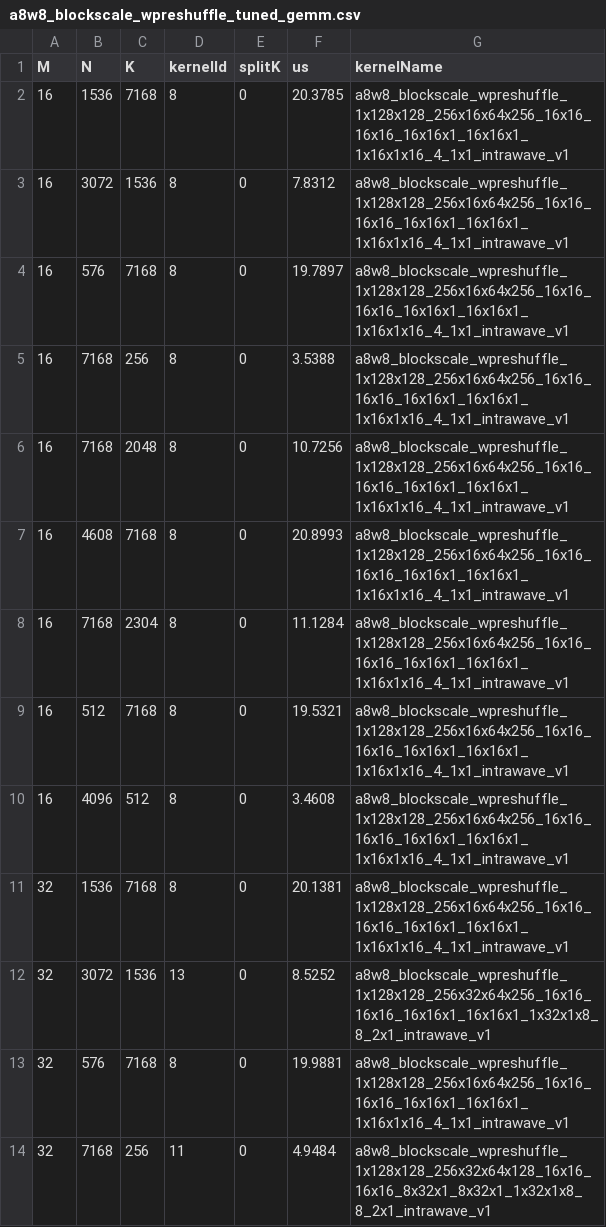
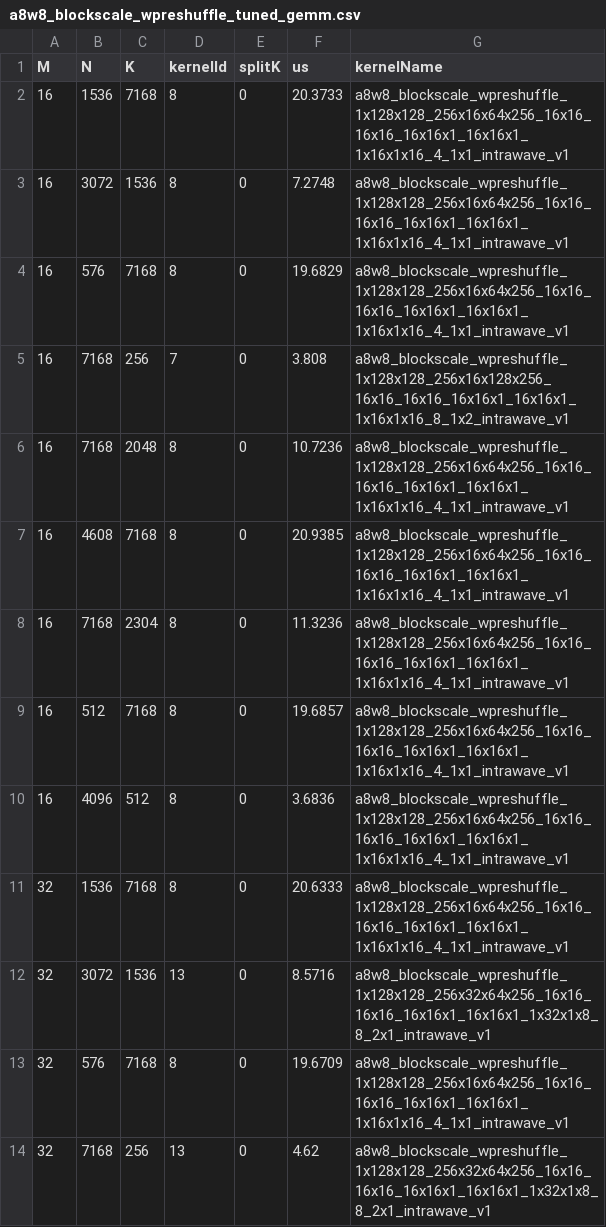
Before and after one commit to BruceXcluding/aiter, a CSV file: aiter/configs/a8w8_blockscale_wpreshuffle_tuned_gemm.csv, drawn as a sheet; only a part is shown; the diff covers the shown part only.

```diff
--- a/aiter/configs/a8w8_blockscale_wpreshuffle_tuned_gemm.csv
+++ b/aiter/configs/a8w8_blockscale_wpreshuffle_tuned_gemm.csv
@@ -1,14 +1,14 @@
 M,N,K,kernelId,splitK,us,kernelName
-16,1536,7168,8,0,20.3785,a8w8_blockscale_wpreshuffle_1x128x128_256x16x64x256_16x16_16x16_16x16x1_16x16x1_1x16x1x16_4_1x1_intrawave_v1
-16,3072,1536,8,0,7.8312,a8w8_blockscale_wpreshuffle_1x128x128_256x16x64x256_16x16_16x16_16x16x1_16x16x1_1x16x1x16_4_1x1_intrawave_v1
-16,576,7168,8,0,19.7897,a8w8_blockscale_wpreshuffle_1x128x128_256x16x64x256_16x16_16x16_16x16x1_16x16x1_1x16x1x16_4_1x1_intrawave_v1
-16,7168,256,8,0,3.5388,a8w8_blockscale_wpreshuffle_1x128x128_256x16x64x256_16x16_16x16_16x16x1_16x16x1_1x16x1x16_4_1x1_intrawave_v1
-16,7168,2048,8,0,10.7256,a8w8_blockscale_wpreshuffle_1x128x128_256x16x64x256_16x16_16x16_16x16x1_16x16x1_1x16x1x16_4_1x1_intrawave_v1
-16,4608,7168,8,0,20.8993,a8w8_blockscale_wpreshuffle_1x128x128_256x16x64x256_16x16_16x16_16x16x1_16x16x1_1x16x1x16_4_1x1_intrawave_v1
-16,7168,2304,8,0,11.1284,a8w8_blockscale_wpreshuffle_1x128x128_256x16x64x256_16x16_16x16_16x16x1_16x16x1_1x16x1x16_4_1x1_intrawave_v1
-16,512,7168,8,0,19.5321,a8w8_blockscale_wpreshuffle_1x128x128_256x16x64x256_16x16_16x16_16x16x1_16x16x1_1x16x1x16_4_1x1_intrawave_v1
-16,4096,512,8,0,3.4608,a8w8_blockscale_wpreshuffle_1x128x128_256x16x64x256_16x16_16x16_16x16x1_16x16x1_1x16x1x16_4_1x1_intrawave_v1
-32,1536,7168,8,0,20.1381,a8w8_blockscale_wpreshuffle_1x128x128_256x16x64x256_16x16_16x16_16x16x1_16x16x1_1x16x1x16_4_1x1_intrawave_v1
-32,3072,1536,13,0,8.5252,a8w8_blockscale_wpreshuffle_1x128x128_256x32x64x256_16x16_16x16_16x16x1_16x16x1_1x32x1x8_8_2x1_intrawave_v1
-32,576,7168,8,0,19.9881,a8w8_blockscale_wpreshuffle_1x128x128_256x16x64x256_16x16_16x16_16x16x1_16x16x1_1x16x1x16_4_1x1_intrawave_v1
-32,7168,256,11,0,4.9484,a8w8_blockscale_wpreshuffle_1x128x128_256x32x64x128_16x16_16x16_8x32x1_8x32x1_1x32x1x8_8_2x1_intrawave_v1
+16,1536,7168,8,0,20.3733,a8w8_blockscale_wpreshuffle_1x128x128_256x16x64x256_16x16_16x16_16x16x1_16x16x1_1x16x1x16_4_1x1_intrawave_v1
+16,3072,1536,8,0,7.2748,a8w8_blockscale_wpreshuffle_1x128x128_256x16x64x256_16x16_16x16_16x16x1_16x16x1_1x16x1x16_4_1x1_intrawave_v1
+16,576,7168,8,0,19.6829,a8w8_blockscale_wpreshuffle_1x128x128_256x16x64x256_16x16_16x16_16x16x1_16x16x1_1x16x1x16_4_1x1_intrawave_v1
+16,7168,256,7,0,3.808,a8w8_blockscale_wpreshuffle_1x128x128_256x16x128x256_16x16_16x16_16x16x1_16x16x1_1x16x1x16_8_1x2_intrawave_v1
+16,7168,2048,8,0,10.7236,a8w8_blockscale_wpreshuffle_1x128x128_256x16x64x256_16x16_16x16_16x16x1_16x16x1_1x16x1x16_4_1x1_intrawave_v1
+16,4608,7168,8,0,20.9385,a8w8_blockscale_wpreshuffle_1x128x128_256x16x64x256_16x16_16x16_16x16x1_16x16x1_1x16x1x16_4_1x1_intrawave_v1
+16,7168,2304,8,0,11.3236,a8w8_blockscale_wpreshuffle_1x128x128_256x16x64x256_16x16_16x16_16x16x1_16x16x1_1x16x1x16_4_1x1_intrawave_v1
+16,512,7168,8,0,19.6857,a8w8_blockscale_wpreshuffle_1x128x128_256x16x64x256_16x16_16x16_16x16x1_16x16x1_1x16x1x16_4_1x1_intrawave_v1
+16,4096,512,8,0,3.6836,a8w8_blockscale_wpreshuffle_1x128x128_256x16x64x256_16x16_16x16_16x16x1_16x16x1_1x16x1x16_4_1x1_intrawave_v1
+32,1536,7168,8,0,20.6333,a8w8_blockscale_wpreshuffle_1x128x128_256x16x64x256_16x16_16x16_16x16x1_16x16x1_1x16x1x16_4_1x1_intrawave_v1
+32,3072,1536,13,0,8.5716,a8w8_blockscale_wpreshuffle_1x128x128_256x32x64x256_16x16_16x16_16x16x1_16x16x1_1x32x1x8_8_2x1_intrawave_v1
+32,576,7168,8,0,19.6709,a8w8_blockscale_wpreshuffle_1x128x128_256x16x64x256_16x16_16x16_16x16x1_16x16x1_1x16x1x16_4_1x1_intrawave_v1
+32,7168,256,13,0,4.62,a8w8_blockscale_wpreshuffle_1x128x128_256x32x64x256_16x16_16x16_16x16x1_16x16x1_1x32x1x8_8_2x1_intrawave_v1
```
Also changed, not shown: 129 edited cells elsewhere in this file, 2 other files.
